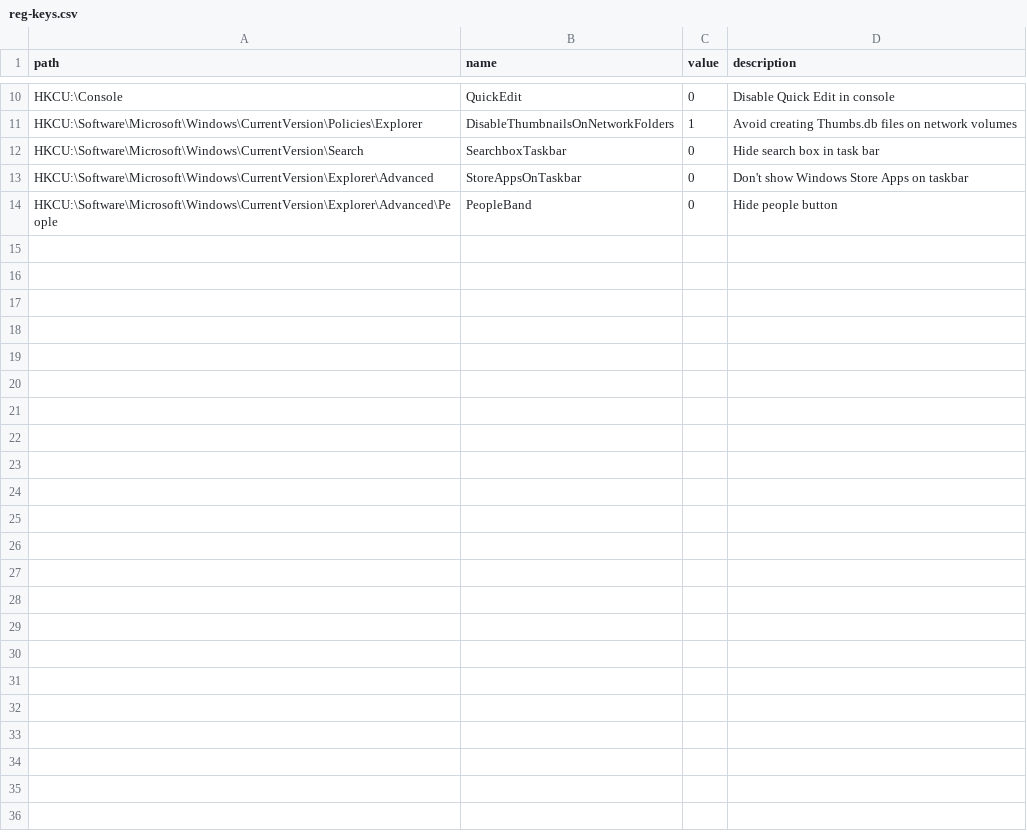
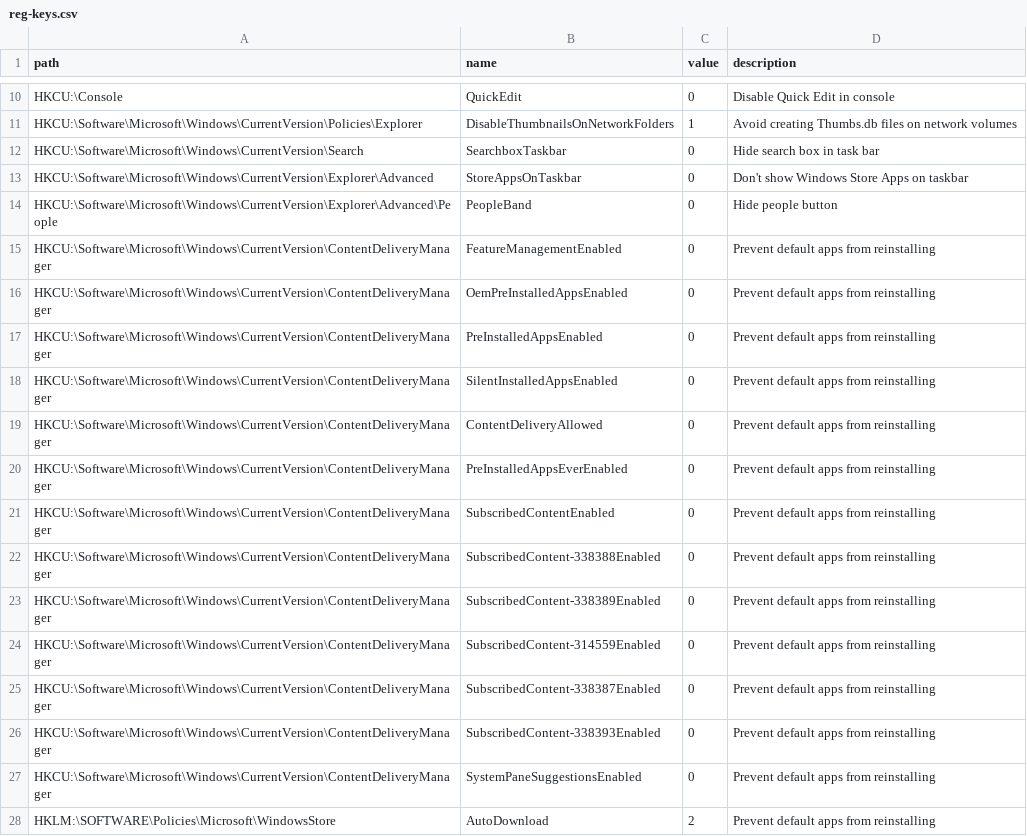
Before and after one commit to michaelgriscom/bootstrapper, a CSV file: reg-keys.csv, drawn as a sheet; only a part is shown, gaps mark what is left out; the diff names each change by its address in the sheet, - before the commit and + after, or states it on an @@ line.

Commit message:
Block bloatware from reinstalling

```diff
--- a/reg-keys.csv
+++ b/reg-keys.csv
+row 15: HKCU:\Software\Microsoft\Windows\CurrentVersion\ContentDeliveryManager | FeatureManagementEnabled | 0 | Prevent default apps from reinstalling
+row 16: HKCU:\Software\Microsoft\Windows\CurrentVersion\ContentDeliveryManager | OemPreInstalledAppsEnabled | 0 | Prevent default apps from reinstalling
+row 17: HKCU:\Software\Microsoft\Windows\CurrentVersion\ContentDeliveryManager | PreInstalledAppsEnabled | 0 | Prevent default apps from reinstalling
+row 18: HKCU:\Software\Microsoft\Windows\CurrentVersion\ContentDeliveryManager | SilentInstalledAppsEnabled | 0 | Prevent default apps from reinstalling
+row 19: HKCU:\Software\Microsoft\Windows\CurrentVersion\ContentDeliveryManager | ContentDeliveryAllowed | 0 | Prevent default apps from reinstalling
+row 20: HKCU:\Software\Microsoft\Windows\CurrentVersion\ContentDeliveryManager | PreInstalledAppsEverEnabled | 0 | Prevent default apps from reinstalling
+row 21: HKCU:\Software\Microsoft\Windows\CurrentVersion\ContentDeliveryManager | SubscribedContentEnabled | 0 | Prevent default apps from reinstalling
+row 22: HKCU:\Software\Microsoft\Windows\CurrentVersion\ContentDeliveryManager | SubscribedContent-338388Enabled | 0 | Prevent default apps from reinstalling
+row 23: HKCU:\Software\Microsoft\Windows\CurrentVersion\ContentDeliveryManager | SubscribedContent-338389Enabled | 0 | Prevent default apps from reinstalling
+row 24: HKCU:\Software\Microsoft\Windows\CurrentVersion\ContentDeliveryManager | SubscribedContent-314559Enabled | 0 | Prevent default apps from reinstalling
+row 25: HKCU:\Software\Microsoft\Windows\CurrentVersion\ContentDeliveryManager | SubscribedContent-338387Enabled | 0 | Prevent default apps from reinstalling
+row 26: HKCU:\Software\Microsoft\Windows\CurrentVersion\ContentDeliveryManager | SubscribedContent-338393Enabled | 0 | Prevent default apps from reinstalling
+row 27: HKCU:\Software\Microsoft\Windows\CurrentVersion\ContentDeliveryManager | SystemPaneSuggestionsEnabled | 0 | Prevent default apps from reinstalling
+row 28: HKLM:\SOFTWARE\Policies\Microsoft\WindowsStore | AutoDownload | 2 | Prevent default apps from reinstalling
```
